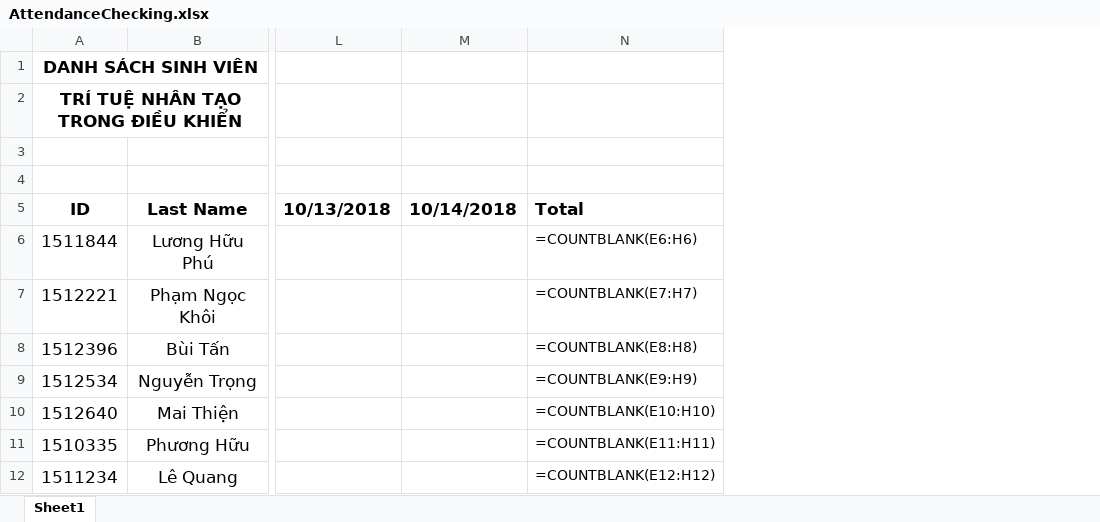
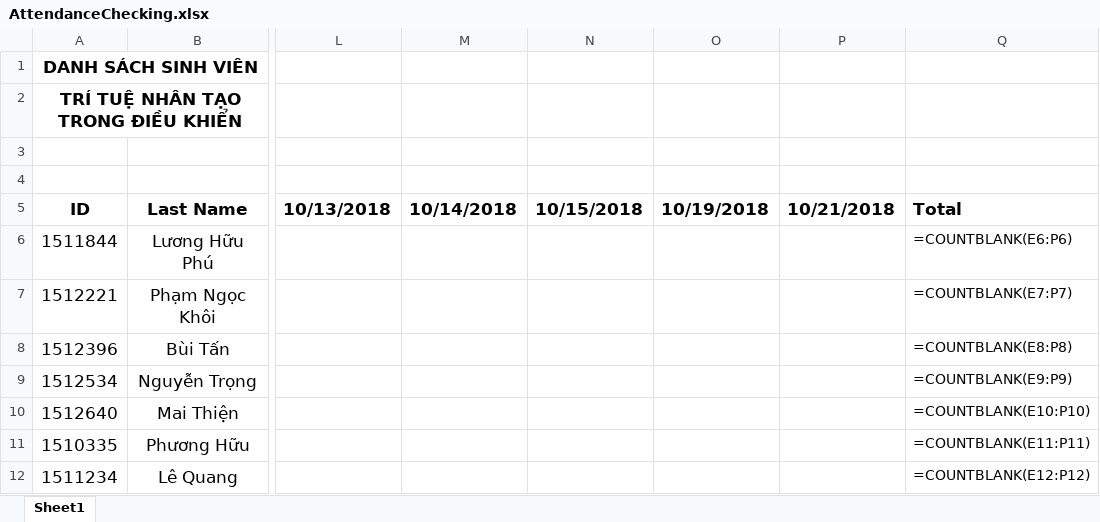
Before and after one commit to Gitworkarboy/Face-Attendance-System, an Excel workbook: AttendanceChecking.xlsx, sheet Sheet1, drawn as a sheet; only a part is shown, gaps mark what is left out; values as stored, in another font and other column widths than the file's, no borders; formulas without a stored value are shown as written; removed rows and columns are numbered as before the commit, all else as after; the diff names each change by its address in the sheet, - before the commit and + after, or states it on an @@ line.

```diff
--- a/AttendanceChecking.xlsx (sheet Sheet1)
+++ b/AttendanceChecking.xlsx (sheet Sheet1)
-column N, rows 5-12: Total | =COUNTBLANK(E6:H6) | =COUNTBLANK(E7:H7) | =COUNTBLANK(E8:H8) | =COUNTBLANK(E9:H9) | =COUNTBLANK(E10:H10) | =COUNTBLANK(E11:H11) | =COUNTBLANK(E12:H12)
+column N, row 5: 10/15/2018
+column O, row 5: 10/19/2018
+column P, row 5: 10/21/2018
+column Q, rows 5-12: Total | =COUNTBLANK(E6:P6) | =COUNTBLANK(E7:P7) | =COUNTBLANK(E8:P8) | =COUNTBLANK(E9:P9) | =COUNTBLANK(E10:P10) | =COUNTBLANK(E11:P11) | =COUNTBLANK(E12:P12)
```
Also changed, not shown: 3 other files.
